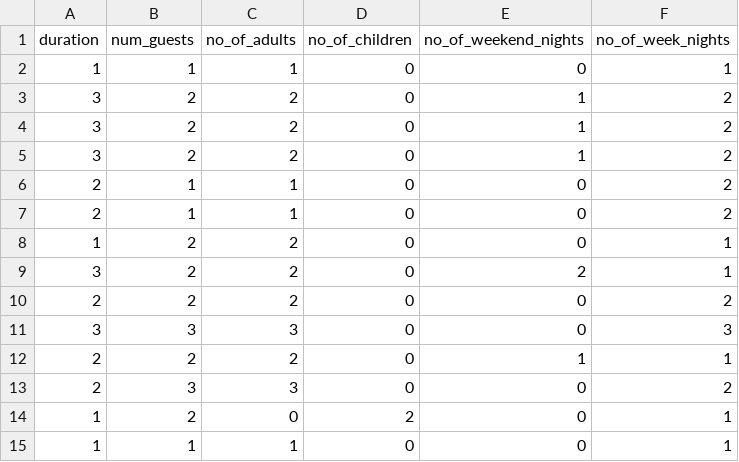
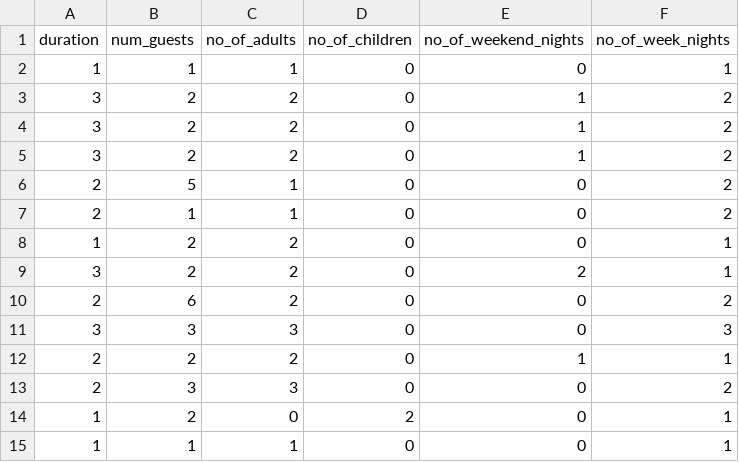
Before and after one commit to mollyshillabeer/455_proj, a CSV file: guests.csv, drawn as a sheet; only a part is shown.

```diff
--- a/guests.csv
+++ b/guests.csv
@@ -5,3 +5,3 @@ duration,num_guests,no_of_adults,no_of_children,no_of_weekend_nights,no_of_week_
 3,2,2,0,1,2
-2,1,1,0,0,2
+2,5,1,0,0,2
 2,1,1,0,0,2
@@ -9,3 +9,3 @@ duration,num_guests,no_of_adults,no_of_children,no_of_weekend_nights,no_of_week_
 3,2,2,0,2,1
-2,2,2,0,0,2
+2,6,2,0,0,2
 3,3,3,0,0,3
```
Also changed, not shown: 1 other file.
